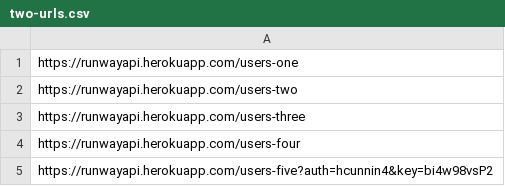
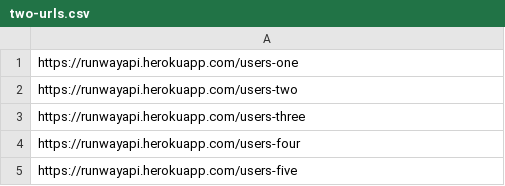
Before and after one commit to cs0320-f2021/project-1-5pzjmlr1eimp0jjw-arsatpwutcfuasdw-qmccfdvbvse5abfe, a CSV file: data/urls/two-urls.csv, drawn as a sheet.

```diff
--- a/data/urls/two-urls.csv
+++ b/data/urls/two-urls.csv
@@ -4,2 +4,2 @@ https://runwayapi.herokuapp.com/users-three
 https://runwayapi.herokuapp.com/users-four
-https://runwayapi.herokuapp.com/users-five?auth=hcunnin4&key=bi4w98vsP2
+https://runwayapi.herokuapp.com/users-five
```
Also changed, not shown: 1 other file.
